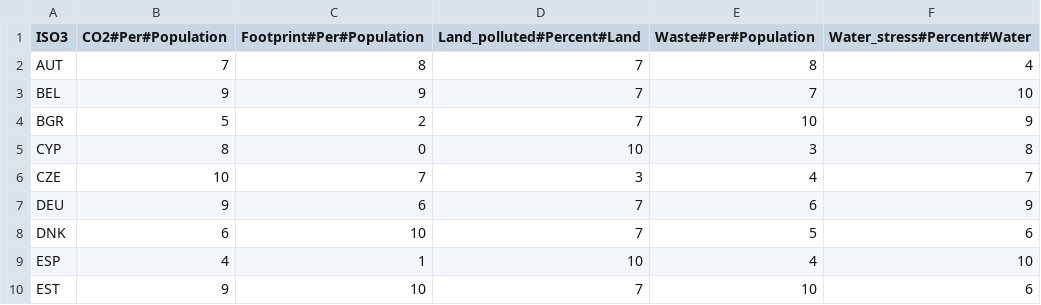
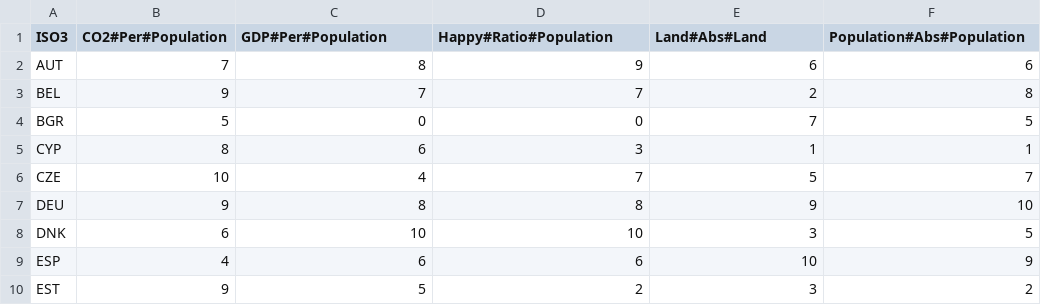
Before and after one commit to CaroleGendron/Creative-Coding, a CSV file: data/country.csv, drawn as a sheet; only a part is shown; the diff covers the shown part only.

Commit message:
new data variables

```diff
--- a/data/country.csv
+++ b/data/country.csv
@@ -1,10 +1,10 @@
-ISO3,CO2#Per#Population,Footprint#Per#Population,Land_polluted#Percent#Land,Waste#Per#Population,Water_stress#Percent#Water
-AUT,7,8,7,8,4
-BEL,9,9,7,7,10
-BGR,5,2,7,10,9
-CYP,8,0,10,3,8
-CZE,10,7,3,4,7
-DEU,9,6,7,6,9
-DNK,6,10,7,5,6
-ESP,4,1,10,4,10
-EST,9,10,7,10,6
+ISO3,CO2#Per#Population,GDP#Per#Population,Happy#Ratio#Population,Land#Abs#Land,Population#Abs#Population
+AUT,7,8,9,6,6
+BEL,9,7,7,2,8
+BGR,5,0,0,7,5
+CYP,8,6,3,1,1
+CZE,10,4,7,5,7
+DEU,9,8,8,9,10
+DNK,6,10,10,3,5
+ESP,4,6,6,10,9
+EST,9,5,2,3,2
```
Also changed, not shown: 66 edited cells elsewhere in this file, 8 other files.
